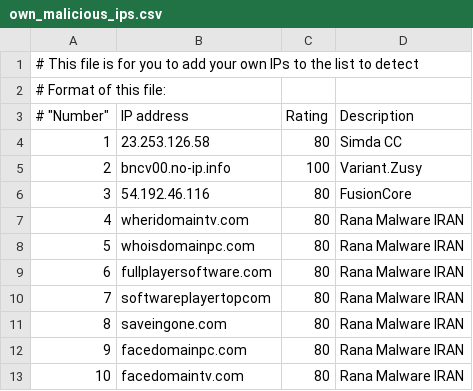
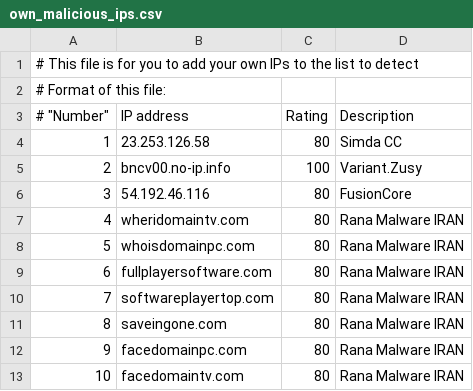
Before and after one commit to stratosphereips/StratosphereLinuxIPS, a CSV file: modules/ThreatIntelligence1/local_data_files/own_malicious_ips.csv, drawn as a sheet.

Commit message:
own_malicious_ips.csv: fix invalid domain

```diff
--- a/modules/ThreatIntelligence1/local_data_files/own_malicious_ips.csv
+++ b/modules/ThreatIntelligence1/local_data_files/own_malicious_ips.csv
@@ -9,3 +9,3 @@
 "6", "fullplayersoftware.com", "80", "Rana Malware IRAN"
-"7", "softwareplayertopcom", "80", "Rana Malware IRAN"
+"7", "softwareplayertop.com", "80", "Rana Malware IRAN"
 "8", "saveingone.com", "80", "Rana Malware IRAN"
```
